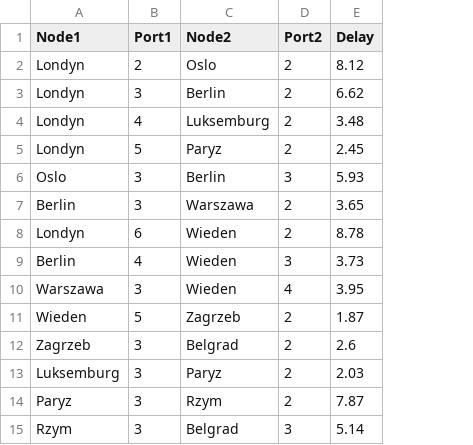
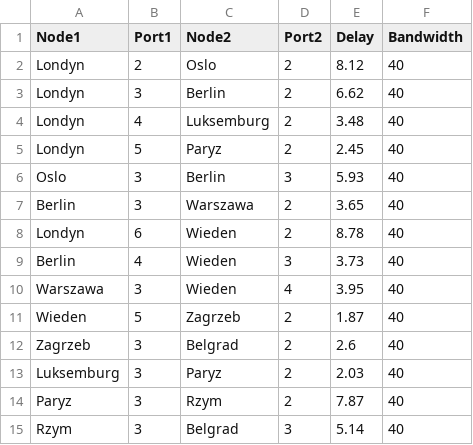
Before and after one commit to Eyd4M/SCHT_ONOS_APP, a CSV file: resources/NetworkData.csv, drawn as a sheet; the diff names each change by its address in the sheet, - before the commit and + after, or states it on an @@ line.

Commit message:
Added Bandwidth column to a .csv file

```diff
--- a/resources/NetworkData.csv
+++ b/resources/NetworkData.csv
+column F (Bandwidth), rows 2-15: all 40
```
